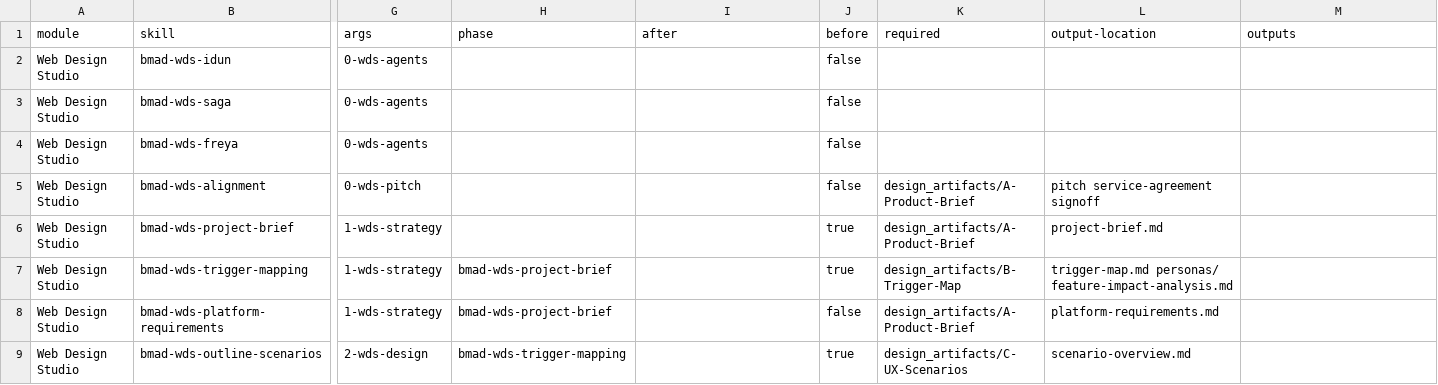
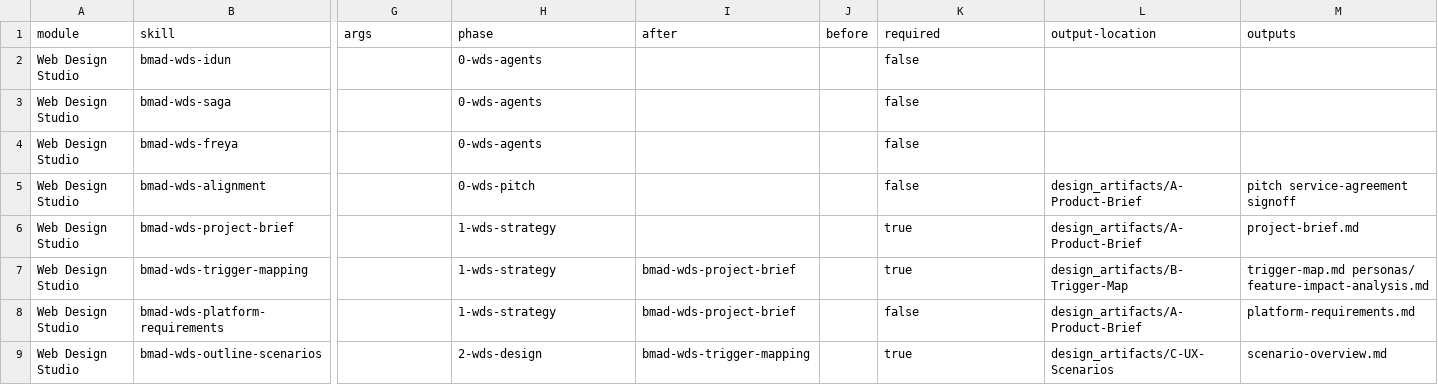
Before and after one commit to bmad-code-org/bmad-method-wds-expansion, a CSV file: src/module-help.csv, drawn as a sheet; only a part is shown, gaps mark what is left out; the diff covers the shown part only; the diff names each change by its address in the sheet, - before the commit and + after, or states it on an @@ line.

Commit message:
fix(catalog): normalize module-help.csv to documented 13-column schema (#28)
Eighteen rows were missing one column between description and phase,
leaving them at 12 fields. CSV consumers reading by header position were
silently mapping data into the wrong columns (phase into args, required
into before, etc).

Inserted an empty cell at column index 5 to restore alignment with the
header (module,skill,display-name,menu-code,description,action,args,
phase,after,before,required,output-location,outputs).

```diff
--- a/src/module-help.csv
+++ b/src/module-help.csv
-G2:G4 (args): 0-wds-agents
+G2:G4 (args): (empty)
-H2:H4 (phase): (empty)
+H2:H4 (phase): 0-wds-agents
-J2:J5 (before): false
+J2:J5 (before): (empty)
-K2:K4 (required): (empty)
+K2:K4 (required): false
-G5 (args): 0-wds-pitch
+G5 (args): (empty)
-H5 (phase): (empty)
+H5 (phase): 0-wds-pitch
-K5 (required): design_artifacts/A-Product-Brief
+K5 (required): false
-L5 (output-location): pitch service-agreement signoff
+L5 (output-location): design_artifacts/A-Product-Brief
-M5 (outputs): (empty)
+M5 (outputs): pitch service-agreement signoff
-G6:G8 (args): 1-wds-strategy
+G6:G8 (args): (empty)
-H6 (phase): (empty)
+H6 (phase): 1-wds-strategy
-J6:J7 (before): true
+J6:J7 (before): (empty)
-K6 (required): design_artifacts/A-Product-Brief
+K6 (required): true
-L6 (output-location): project-brief.md
+L6 (output-location): design_artifacts/A-Product-Brief
-M6 (outputs): (empty)
+M6 (outputs): project-brief.md
-H7:H8 (phase): bmad-wds-project-brief
+H7:H8 (phase): 1-wds-strategy
-I7:I8 (after): (empty)
+I7:I8 (after): bmad-wds-project-brief
-K7 (required): design_artifacts/B-Trigger-Map
+K7 (required): true
-L7 (output-location): trigger-map.md personas/ feature-impact-analysis.md
+L7 (output-location): design_artifacts/B-Trigger-Map
-M7 (outputs): (empty)
+M7 (outputs): trigger-map.md personas/ feature-impact-analysis.md
-J8 (before): false
+J8 (before): (empty)
-K8 (required): design_artifacts/A-Product-Brief
+K8 (required): false
-L8 (output-location): platform-requirements.md
+L8 (output-location): design_artifacts/A-Product-Brief
-M8 (outputs): (empty)
+M8 (outputs): platform-requirements.md
-G9 (args): 2-wds-design
+G9 (args): (empty)
-H9 (phase): bmad-wds-trigger-mapping
+H9 (phase): 2-wds-design
-I9 (after): (empty)
+I9 (after): bmad-wds-trigger-mapping
-J9 (before): true
+J9 (before): (empty)
-K9 (required): design_artifacts/C-UX-Scenarios
+K9 (required): true
-L9 (output-location): scenario-overview.md
+L9 (output-location): design_artifacts/C-UX-Scenarios
-M9 (outputs): (empty)
+M9 (outputs): scenario-overview.md
```
Also changed, not shown: 70 edited cells elsewhere in this file.
